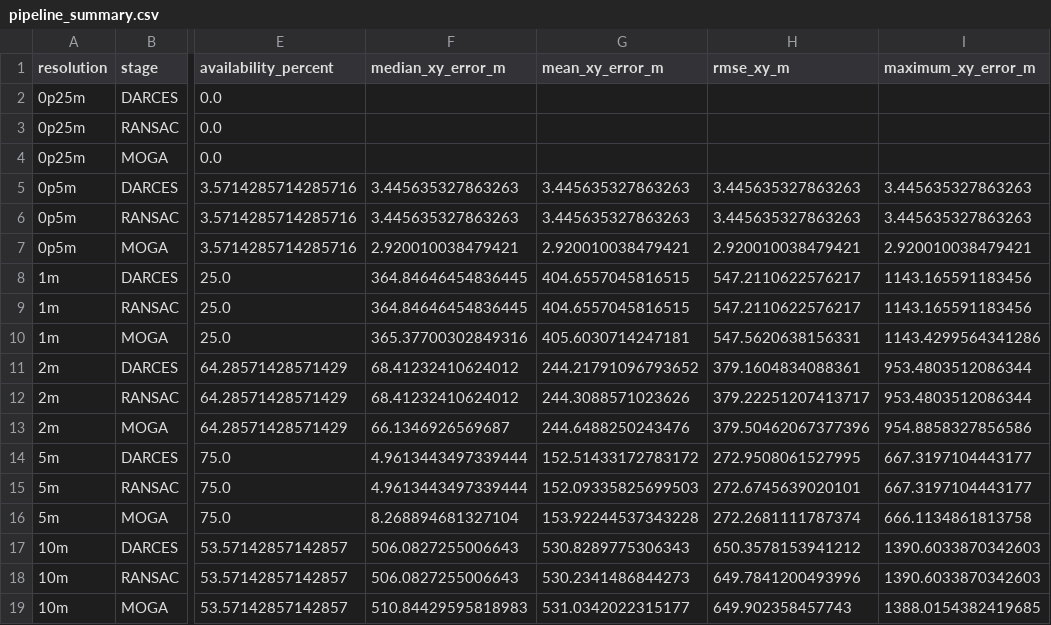
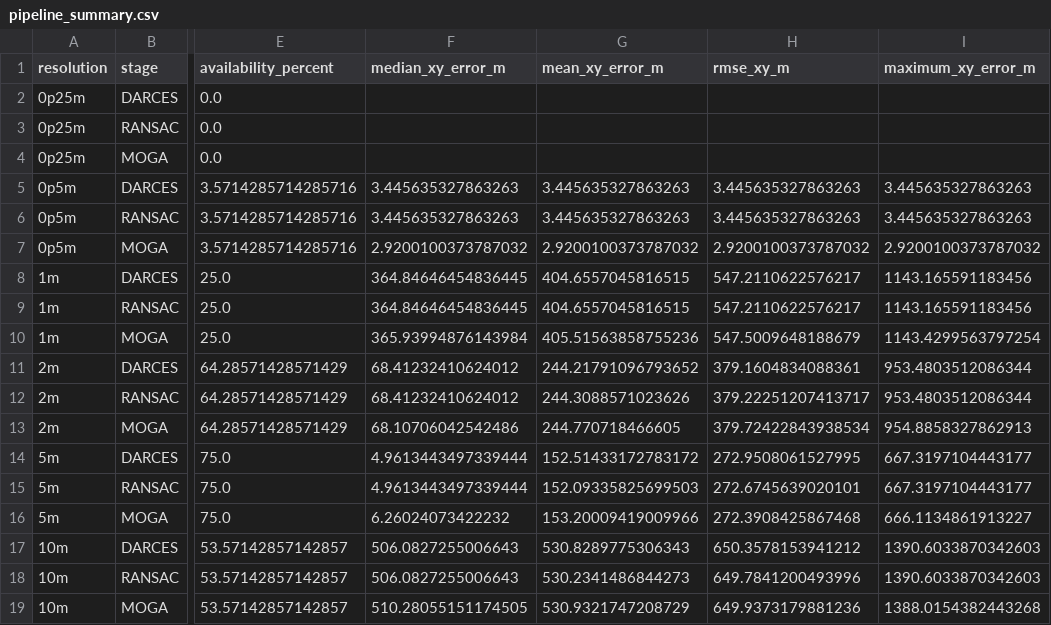
Before and after one commit to Mellkor-dev/lunar-global-loc, a CSV file: LargeScale_Implement/results/diagnostics/pipeline_summary.csv, drawn as a sheet; only a part is shown, gaps mark what is left out; the diff names each change by its address in the sheet, - before the commit and + after, or states it on an @@ line.

Commit message:
Publish Apollo 17 single-frame localization results

```diff
--- a/LargeScale_Implement/results/diagnostics/pipeline_summary.csv
+++ b/LargeScale_Implement/results/diagnostics/pipeline_summary.csv
-F7 (median_xy_error_m): 2.920010038479421
+F7 (median_xy_error_m): 2.9200100373787032
-G7 (mean_xy_error_m): 2.920010038479421
+G7 (mean_xy_error_m): 2.9200100373787032
-H7 (rmse_xy_m): 2.920010038479421
+H7 (rmse_xy_m): 2.9200100373787032
-I7 (maximum_xy_error_m): 2.920010038479421
+I7 (maximum_xy_error_m): 2.9200100373787032
-F10 (median_xy_error_m): 365.37700302849316
+F10 (median_xy_error_m): 365.93994876143984
-G10 (mean_xy_error_m): 405.6030714247181
+G10 (mean_xy_error_m): 405.51563858755236
-H10 (rmse_xy_m): 547.5620638156331
+H10 (rmse_xy_m): 547.5009648188679
-I10 (maximum_xy_error_m): 1143.4299564341286
+I10 (maximum_xy_error_m): 1143.4299563797254
-F13 (median_xy_error_m): 66.1346926569687
+F13 (median_xy_error_m): 68.10706042542486
-G13 (mean_xy_error_m): 244.6488250243476
+G13 (mean_xy_error_m): 244.770718466605
-H13 (rmse_xy_m): 379.50462067377396
+H13 (rmse_xy_m): 379.72422843938534
-I13 (maximum_xy_error_m): 954.8858327856586
+I13 (maximum_xy_error_m): 954.8858327862913
-F16 (median_xy_error_m): 8.268894681327104
+F16 (median_xy_error_m): 6.26024073422232
-G16 (mean_xy_error_m): 153.92244537343228
+G16 (mean_xy_error_m): 153.20009419009966
-H16 (rmse_xy_m): 272.2681111787374
+H16 (rmse_xy_m): 272.3908425867468
-I16 (maximum_xy_error_m): 666.1134861813758
+I16 (maximum_xy_error_m): 666.1134861913227
-F19 (median_xy_error_m): 510.84429595818983
+F19 (median_xy_error_m): 510.28055151174505
-G19 (mean_xy_error_m): 531.0342022315177
+G19 (mean_xy_error_m): 530.9321747208729
-H19 (rmse_xy_m): 649.902358457743
+H19 (rmse_xy_m): 649.9373179881236
-I19 (maximum_xy_error_m): 1388.0154382419685
+I19 (maximum_xy_error_m): 1388.0154382443268
```
Also changed, not shown: 43 other files.
